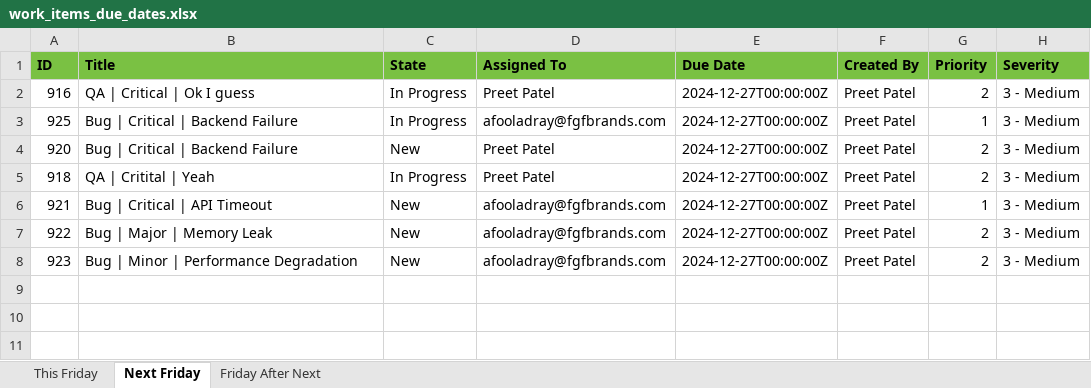
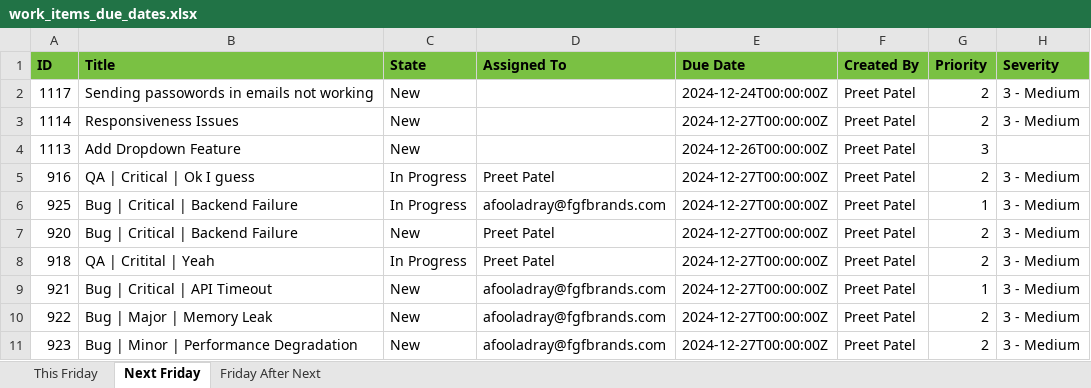
Before and after one commit to PrEEtPatEl44/DevOps-Companion, an Excel workbook: Back End/work_items_due_dates.xlsx, sheet Next Friday, drawn as a sheet; values as stored, in another font and other column widths than the file's, no borders; the diff names each change by its address in the sheet, - before the commit and + after, or states it on an @@ line.

```diff
--- a/Back End/work_items_due_dates.xlsx (sheet Next Friday)
+++ b/Back End/work_items_due_dates.xlsx (sheet Next Friday)
+row 2: 1117 | Sending passowords in emails not working | New |  | 2024-12-24T00:00:00Z | Preet Patel | 2 | 3 - Medium
+row 3: 1114 | Responsiveness Issues | New |  | 2024-12-27T00:00:00Z | Preet Patel | 2 | 3 - Medium
+row 4: 1113 | Add Dropdown Feature | New |  | 2024-12-26T00:00:00Z | Preet Patel | 3
```
Also changed, not shown: sheet Friday After Next, sheet This Friday, 2 other files.
